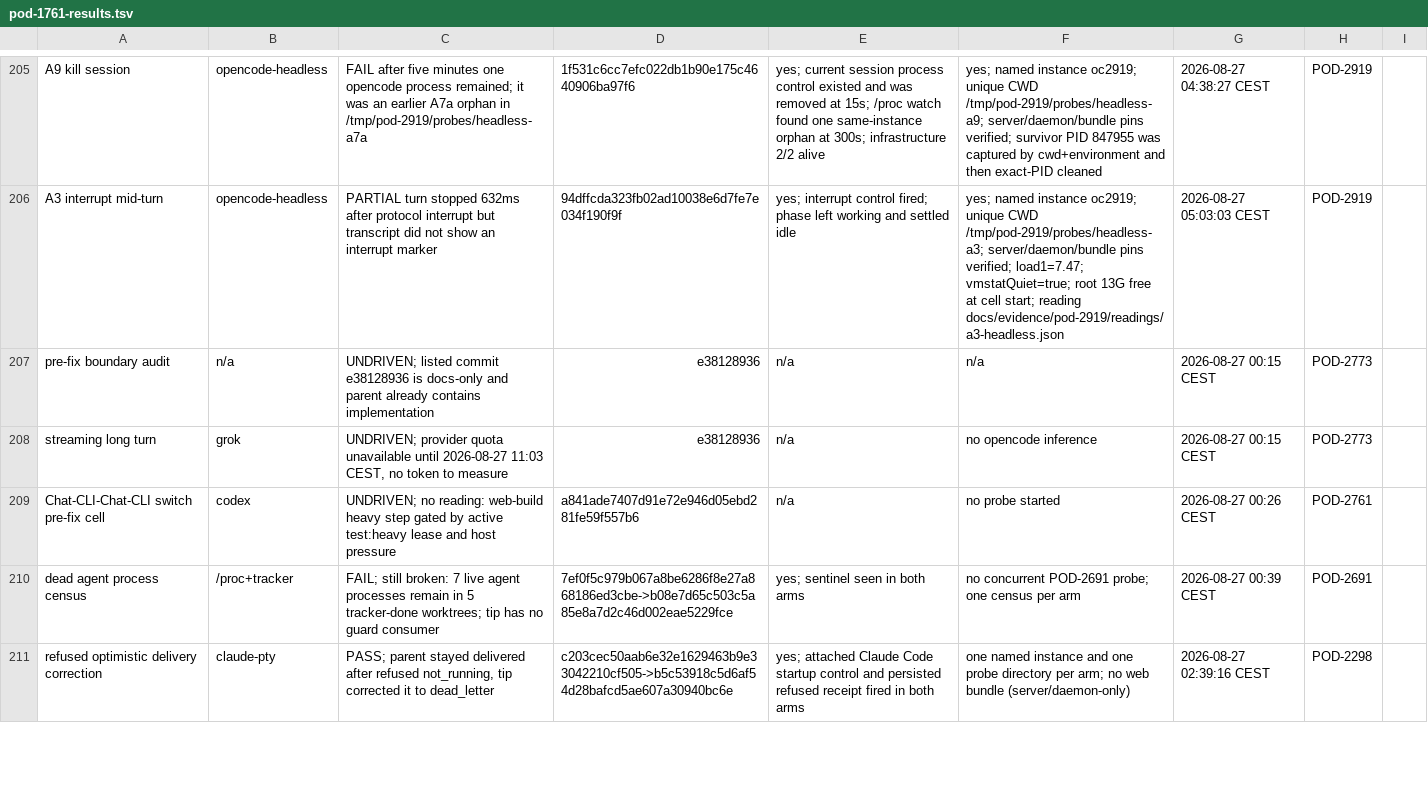
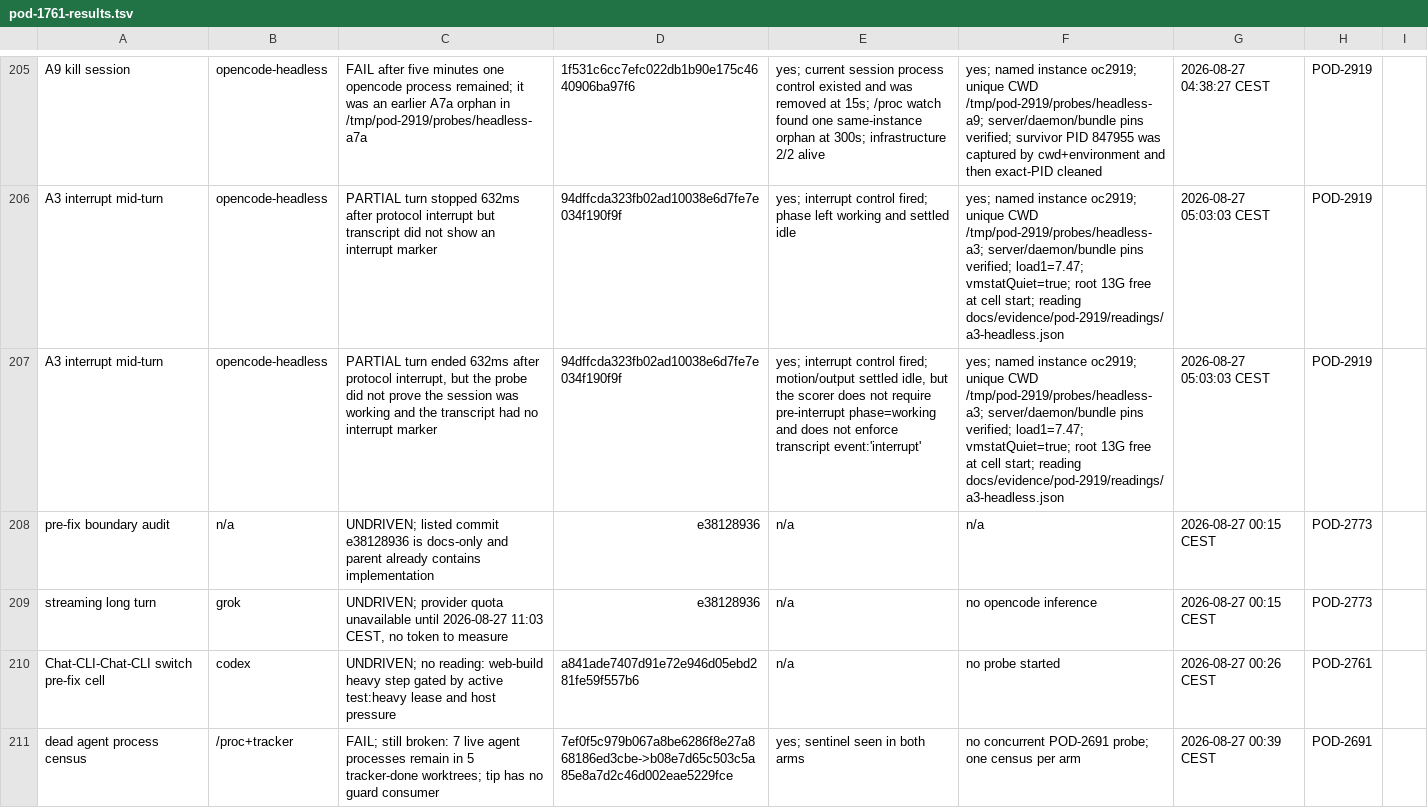
Before and after one commit to madeinorbit/podium, a TSV file: docs/plans/pod-1761-results.tsv, drawn as a sheet; only a part is shown, gaps mark what is left out; the shorter side is filled out with more unchanged rows; the diff names each change by its address in the sheet, - before the commit and + after, or states it on an @@ line.

Commit message:
pod-2919 clarify A3 scorer gaps

```diff
--- a/docs/plans/pod-1761-results.tsv
+++ b/docs/plans/pod-1761-results.tsv
+row 207: A3 interrupt mid-turn | opencode-headless | PARTIAL turn ended 632ms after protocol interrupt, but the probe did not prove the session was working and the transcript had no interrupt marker | 94dffcda323fb02ad10038e6d7fe7e034f190f9f | yes; interrupt control fired; motion/output settled idle, but the scorer does not require pre-interrupt phase=working and does not enforce transcript event:'interrupt' | yes; named instance oc2919; unique CWD /tmp/pod-2919/probes/headless-a3; server/daemon/bundle pins verified; load1=7.47; vmstatQuiet=true; root 13G free at cell start; reading docs/evidence/pod-2919/readings/a3-headless.json | 2026-08-27 05:03:03 CEST | POD-2919
```
Also changed, not shown: 1 other file.
